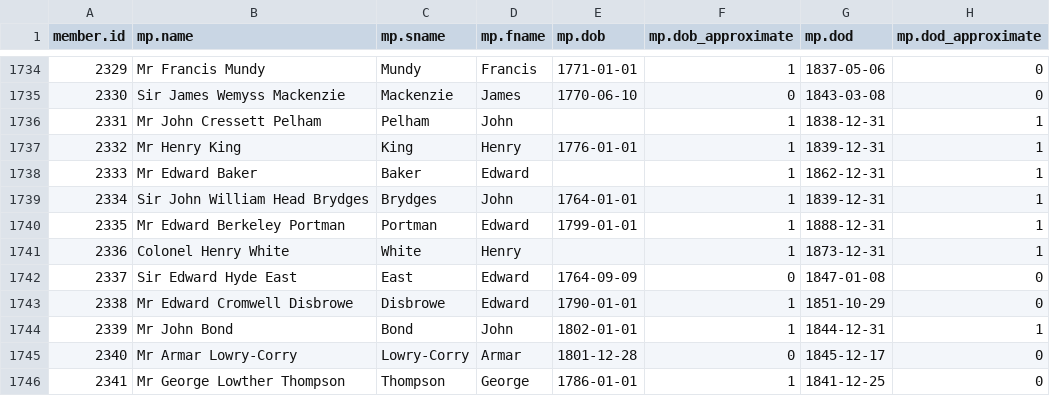
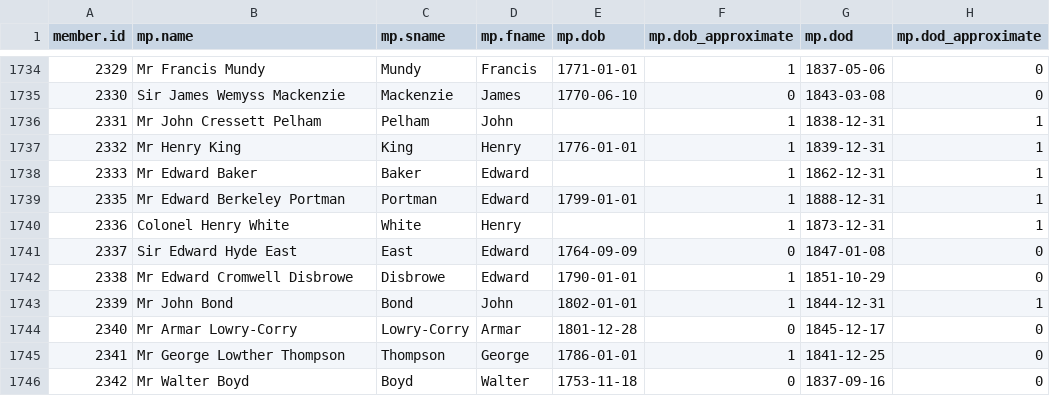
Before and after one commit to stephbuon/hansard-speakers, a CSV file: data/mps.csv, drawn as a sheet; only a part is shown, gaps mark what is left out; the shorter side is filled out with more unchanged rows; the diff names each change by its address in the sheet, - before the commit and + after, or states it on an @@ line.

Commit message:
removed 2334 due to duplication

```diff
--- a/data/mps.csv
+++ b/data/mps.csv
-row 1739: 2334 | Sir John William Head Brydges | Brydges | John | 1764-01-01 | 1 | 1839-12-31 | 1
```
